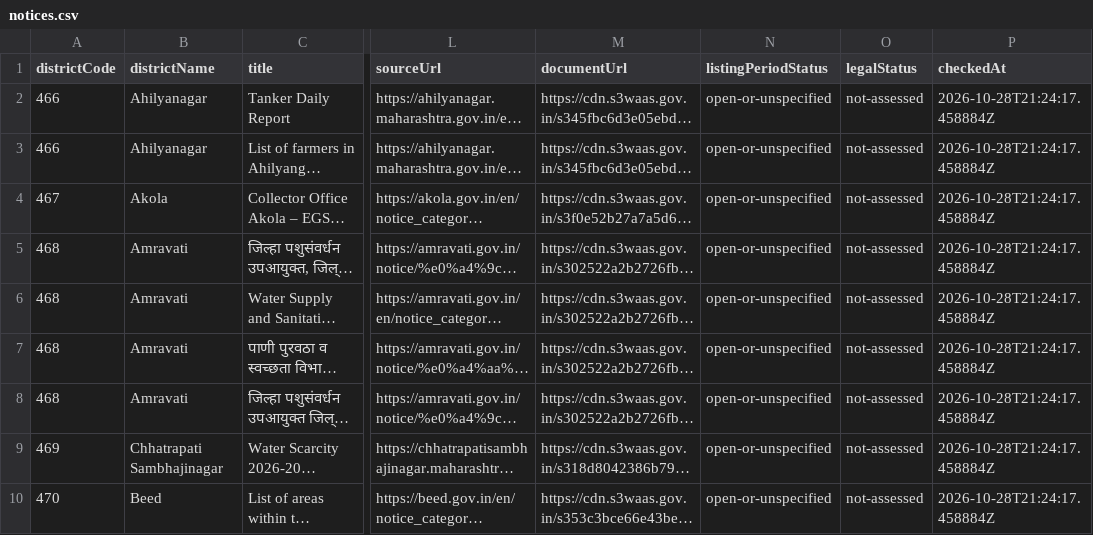
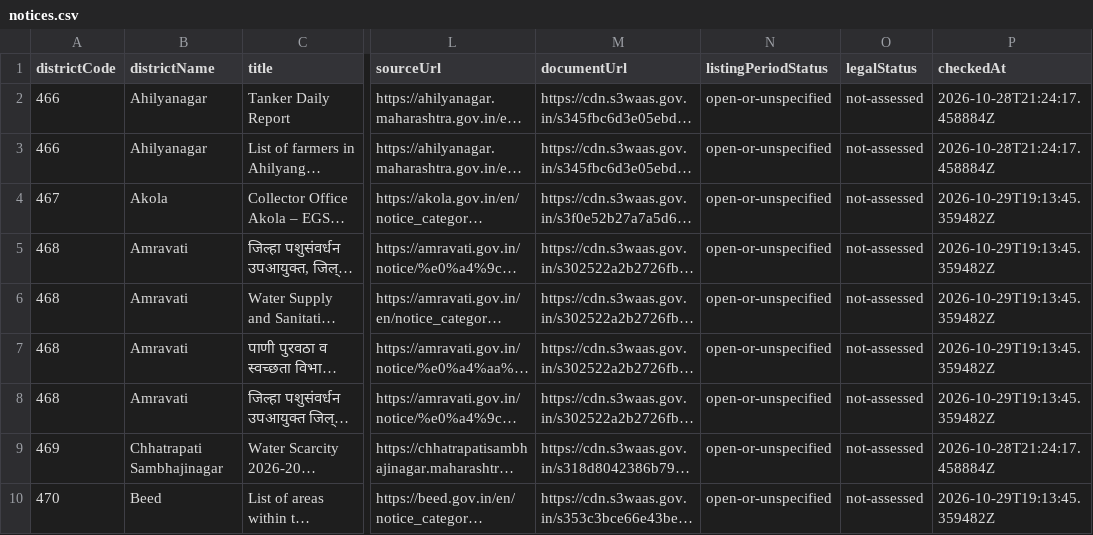
Before and after one commit to fr-neil/maharashtra-field-notes, a CSV file: data/district-services/notices.csv, drawn as a sheet; only a part is shown, gaps mark what is left out; long unchanged cells end in …; the diff covers the shown part only; the diff names each change by its address in the sheet, - before the commit and + after, or states it on an @@ line.

```diff
--- a/data/district-services/notices.csv
+++ b/data/district-services/notices.csv
-P4:P8 (checkedAt): 2026-10-28T21:24:17.458884Z
+P4:P8 (checkedAt): 2026-10-29T19:13:45.359482Z
-P10 (checkedAt): 2026-10-28T21:24:17.458884Z
+P10 (checkedAt): 2026-10-29T19:13:45.359482Z
```
Also changed, not shown: 1 removed row and 25 edited cells elsewhere in this file, data/district-services/contacts.csv, data/rainfall/rainfall.csv, 7 other files.
